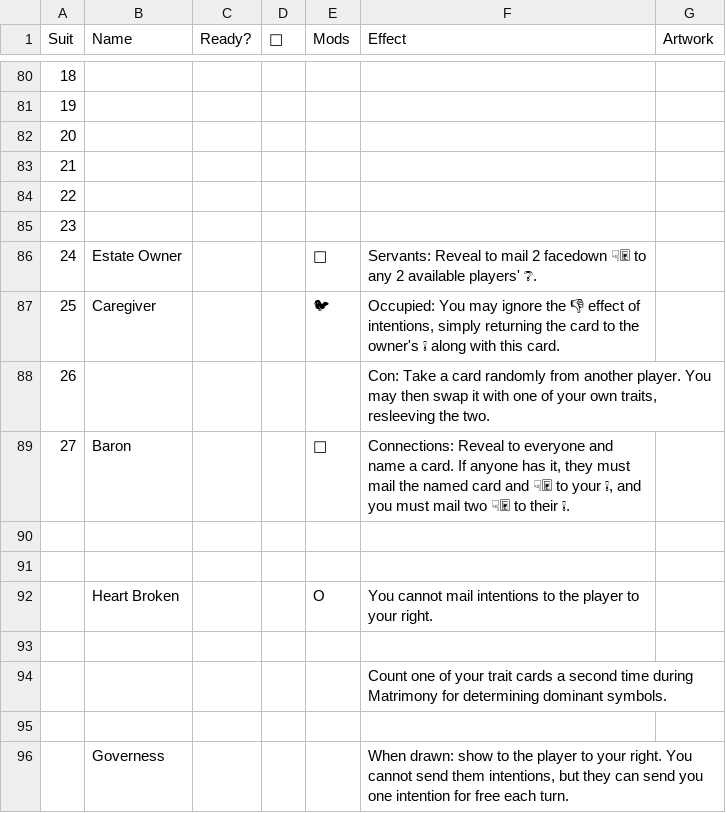
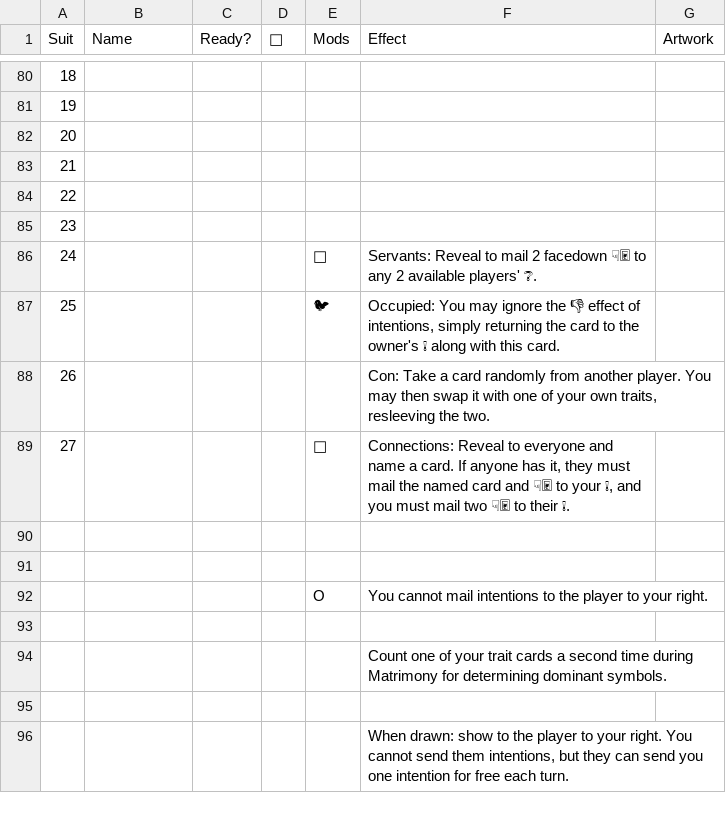
Before and after one commit to CheshireKate/Persuasion, a CSV file: cardGenerator/resources/Persuasion - Traits.csv, drawn as a sheet; only a part is shown, gaps mark what is left out; the diff covers the shown part only.

```diff
--- a/cardGenerator/resources/Persuasion - Traits.csv
+++ b/cardGenerator/resources/Persuasion - Traits.csv
@@ -88,9 +88,9 @@ Suit,Name,Ready?,🎨,Mods,Effect,Artwork
 23,,,,,,
-24,Estate Owner,,,👒,Servants: Reveal to mail 2 facedown ☟🃰 to any 2 available players' ❔.,
-25,Caregiver,,,🐦,"Occupied: You may ignore the 👎 effect of intentions, simply returning the card to the owner's ❕ along with this card.",
+24,,,,👒,Servants: Reveal to mail 2 facedown ☟🃰 to any 2 available players' ❔.,
+25,,,,🐦,"Occupied: You may ignore the 👎 effect of intentions, simply returning the card to the owner's ❕ along with this card.",
 26,,,,,"Con:  Take a card randomly from another player.  You may then swap it with one of your own traits, resleeving the two.",
-27,Baron,,,👒,"Connections: Reveal to everyone and name a card. If anyone has it, they must mail the named card and ☟🃰 to your ❕, and you must mail two ☟🃰 to their ❕.",
+27,,,,👒,"Connections: Reveal to everyone and name a card. If anyone has it, they must mail the named card and ☟🃰 to your ❕, and you must mail two ☟🃰 to their ❕.",
 ,,,,,,
 ,,,,,,
-,Heart Broken,,,O,You cannot mail intentions to the player to your right.,
+,,,,O,You cannot mail intentions to the player to your right.,
 ,,,,,,
@@ -98,2 +98,2 @@ Suit,Name,Ready?,🎨,Mods,Effect,Artwork
 ,,,,,,
-,Governess,,,,"When drawn: show to the player to your right.  You cannot send them intentions, but they can send you one intention for free each turn.",
+,,,,,"When drawn: show to the player to your right.  You cannot send them intentions, but they can send you one intention for free each turn.",
```
Also changed, not shown: 4 added rows, 4 removed rows and 56 edited cells elsewhere in this file, cardGenerator/resources/Persuasion - Desires.csv, 14 other files.
